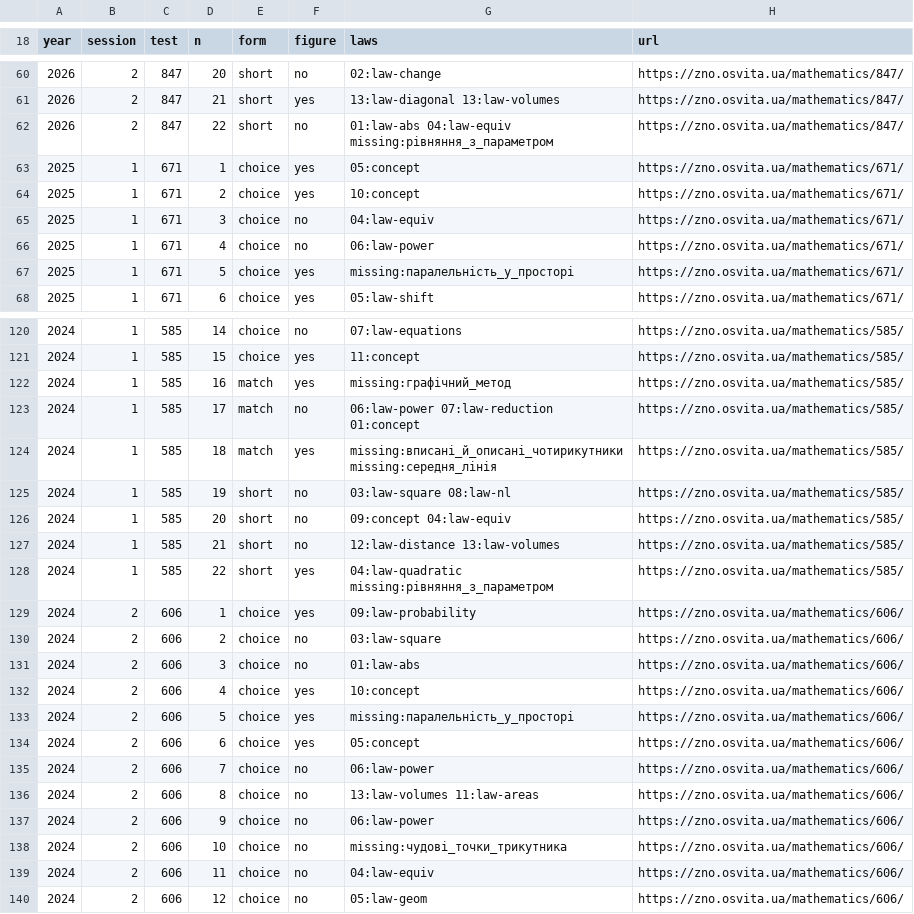
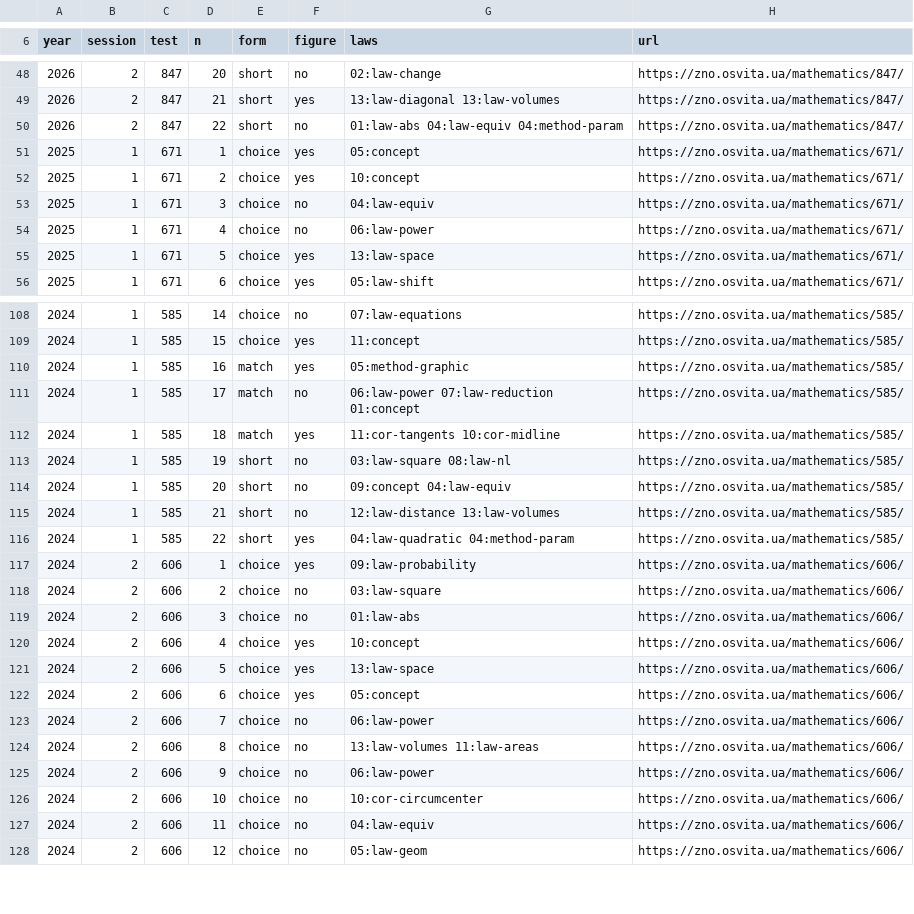
Before and after one commit to y-kolyada/nmt-math, a TSV file: lessons/nmt-slice.tsv, drawn as a sheet; only a part is shown, gaps mark what is left out; the diff covers the shown part only.

Commit message:
feat(foundation): every NMT task of the slice rests on the site
One new law in block 13 (parallel and perpendicular in space) with a task;
nine corollaries under their laws, each with its derivation (midline,
parallelogram angles, cyclic quadrilateral, circumcentre, tangent segments,
chords and arcs, bodies of revolution, reading a diagram, the equation of a
line); two methods with tasks (equations with a parameter, common points of
graphs). The slice: 28 missing tags re-tagged from the saved test pages, no
new requests; the list of gaps leaves the landing page. uk and ru.

```diff
--- a/lessons/nmt-slice.tsv
+++ b/lessons/nmt-slice.tsv
@@ -61,3 +49,3 @@ year	session	test	n	form	figure	laws	url
 2026	2	847	21	short	yes	13:law-diagonal 13:law-volumes	https://zno.osvita.ua/mathematics/847/
-2026	2	847	22	short	no	01:law-abs 04:law-equiv missing:рівняння_з_параметром	https://zno.osvita.ua/mathematics/847/
+2026	2	847	22	short	no	01:law-abs 04:law-equiv 04:method-param	https://zno.osvita.ua/mathematics/847/
 2025	1	671	1	choice	yes	05:concept	https://zno.osvita.ua/mathematics/671/
@@ -66,3 +54,3 @@ year	session	test	n	form	figure	laws	url
 2025	1	671	4	choice	no	06:law-power	https://zno.osvita.ua/mathematics/671/
-2025	1	671	5	choice	yes	missing:паралельність_у_просторі	https://zno.osvita.ua/mathematics/671/
+2025	1	671	5	choice	yes	13:law-space	https://zno.osvita.ua/mathematics/671/
 2025	1	671	6	choice	yes	05:law-shift	https://zno.osvita.ua/mathematics/671/
@@ -121,5 +109,5 @@ year	session	test	n	form	figure	laws	url
 2024	1	585	15	choice	yes	11:concept	https://zno.osvita.ua/mathematics/585/
-2024	1	585	16	match	yes	missing:графічний_метод	https://zno.osvita.ua/mathematics/585/
+2024	1	585	16	match	yes	05:method-graphic	https://zno.osvita.ua/mathematics/585/
 2024	1	585	17	match	no	06:law-power 07:law-reduction 01:concept	https://zno.osvita.ua/mathematics/585/
-2024	1	585	18	match	yes	missing:вписані_й_описані_чотирикутники missing:середня_лінія	https://zno.osvita.ua/mathematics/585/
+2024	1	585	18	match	yes	11:cor-tangents 10:cor-midline	https://zno.osvita.ua/mathematics/585/
 2024	1	585	19	short	no	03:law-square 08:law-nl	https://zno.osvita.ua/mathematics/585/
@@ -127,3 +115,3 @@ year	session	test	n	form	figure	laws	url
 2024	1	585	21	short	no	12:law-distance 13:law-volumes	https://zno.osvita.ua/mathematics/585/
-2024	1	585	22	short	yes	04:law-quadratic missing:рівняння_з_параметром	https://zno.osvita.ua/mathematics/585/
+2024	1	585	22	short	yes	04:law-quadratic 04:method-param	https://zno.osvita.ua/mathematics/585/
 2024	2	606	1	choice	yes	09:law-probability	https://zno.osvita.ua/mathematics/606/
@@ -132,3 +120,3 @@ year	session	test	n	form	figure	laws	url
 2024	2	606	4	choice	yes	10:concept	https://zno.osvita.ua/mathematics/606/
-2024	2	606	5	choice	yes	missing:паралельність_у_просторі	https://zno.osvita.ua/mathematics/606/
+2024	2	606	5	choice	yes	13:law-space	https://zno.osvita.ua/mathematics/606/
 2024	2	606	6	choice	yes	05:concept	https://zno.osvita.ua/mathematics/606/
@@ -137,3 +125,3 @@ year	session	test	n	form	figure	laws	url
 2024	2	606	9	choice	no	06:law-power	https://zno.osvita.ua/mathematics/606/
-2024	2	606	10	choice	no	missing:чудові_точки_трикутника	https://zno.osvita.ua/mathematics/606/
+2024	2	606	10	choice	no	10:cor-circumcenter	https://zno.osvita.ua/mathematics/606/
 2024	2	606	11	choice	no	04:law-equiv	https://zno.osvita.ua/mathematics/606/
```
Also changed, not shown: 12 removed rows and 22 edited cells elsewhere in this file, 21 other files.
